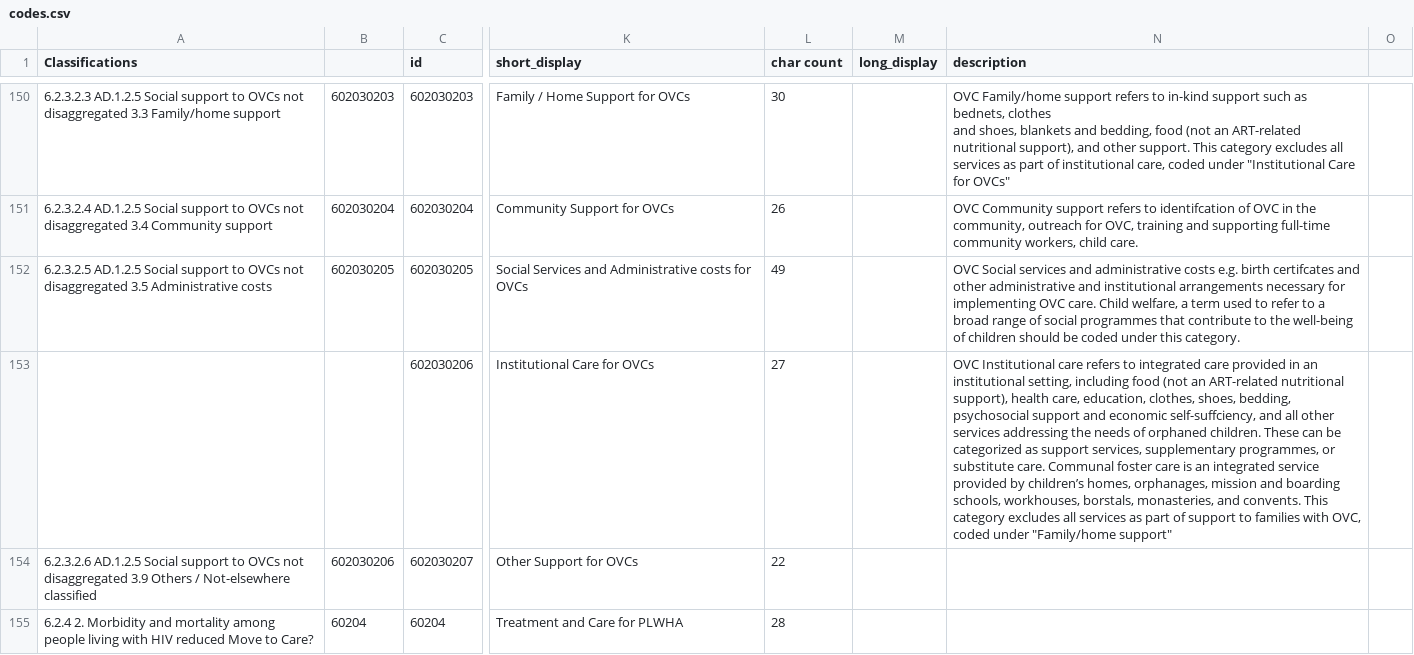
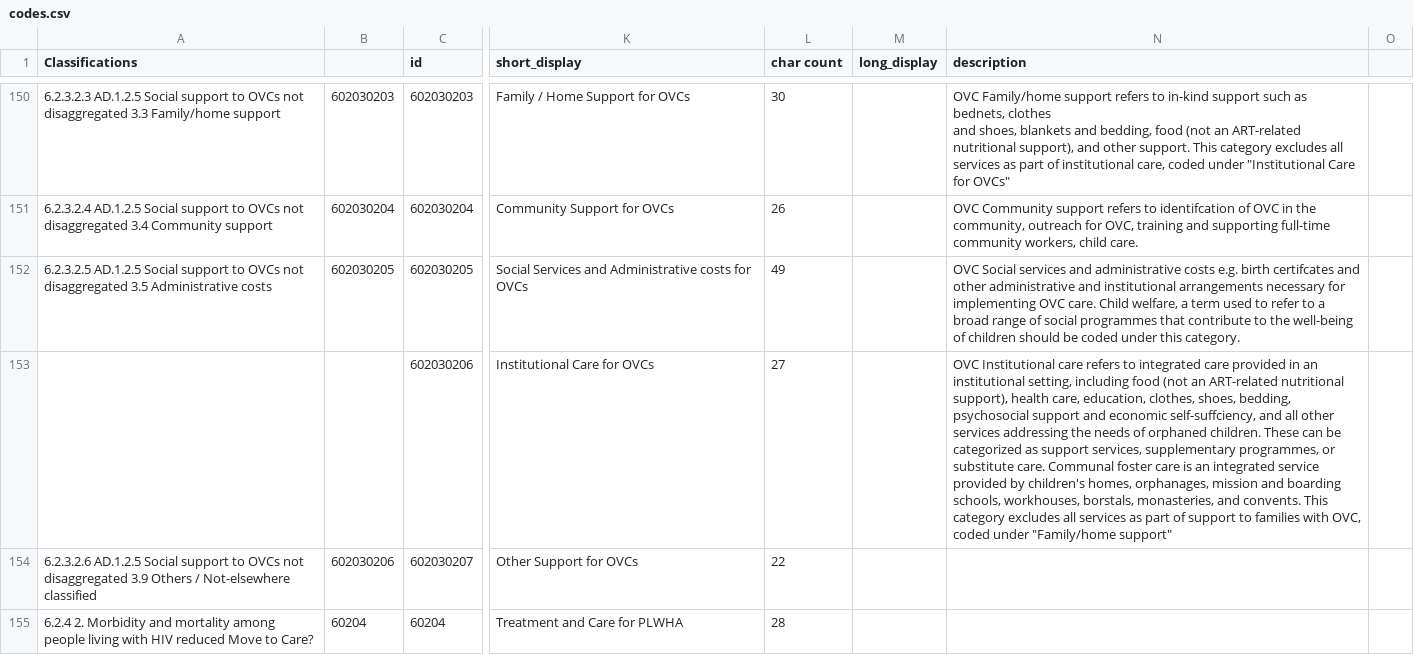
Before and after one commit to siyelo/hrtv1, a CSV file: db/seed_files/codes.csv, drawn as a sheet; only a part is shown, gaps mark what is left out; the diff names each change by its address in the sheet, - before the commit and + after, or states it on an @@ line.

Commit message:
childrens plural

```diff
--- a/db/seed_files/codes.csv
+++ b/db/seed_files/codes.csv
-N153 (description): …provided by children’s homes, orphanages,…
+N153 (description): …provided by children's homes, orphanages,…
```
